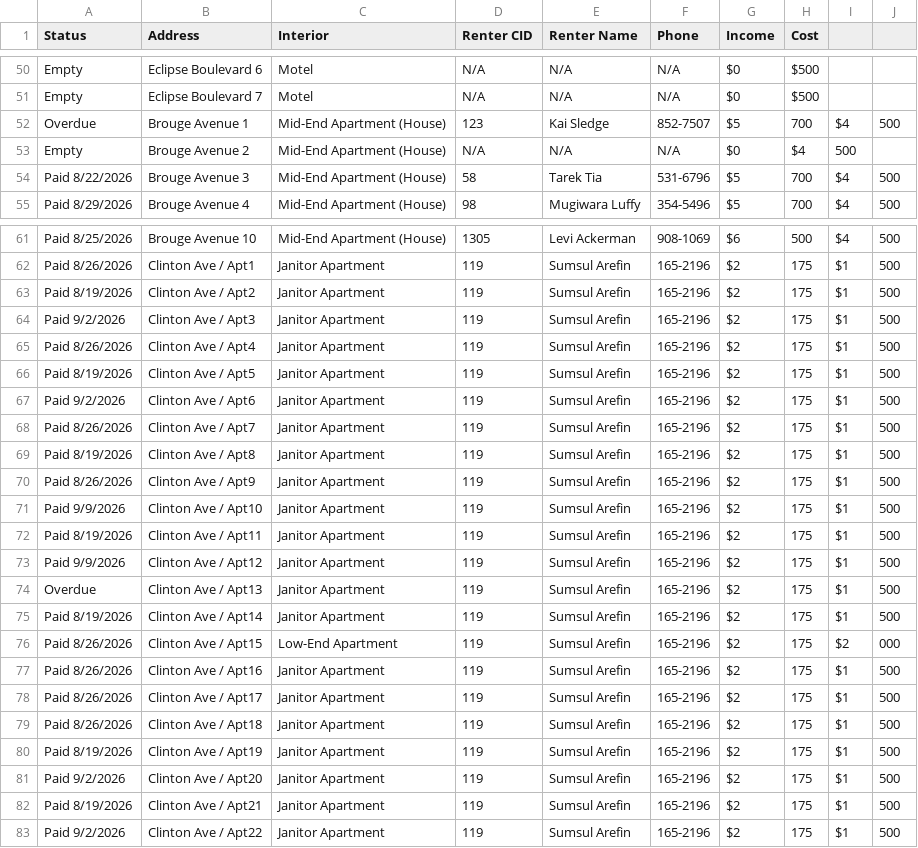
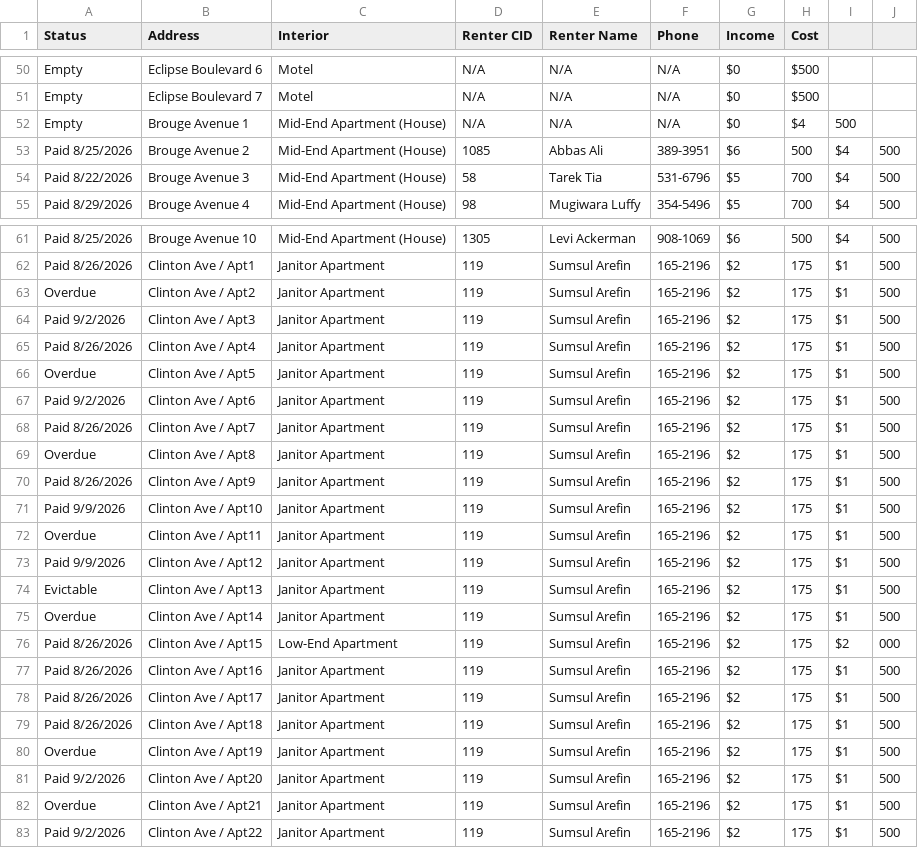
Before and after one commit to BlackBox-cmd/Adhikari-Builders, a CSV file: renters.csv, drawn as a sheet; only a part is shown, gaps mark what is left out; the diff covers the shown part only.

```diff
--- a/renters.csv
+++ b/renters.csv
@@ -51,4 +51,4 @@ Empty,Eclipse Boulevard 6,Motel,N/A,N/A,N/A,$0,$500
 Empty,Eclipse Boulevard 7,Motel,N/A,N/A,N/A,$0,$500
-Overdue,Brouge Avenue 1,Mid-End Apartment (House),123,Kai Sledge,852-7507,$5,700,$4,500
-Empty,Brouge Avenue 2,Mid-End Apartment (House),N/A,N/A,N/A,$0,$4,500
+Empty,Brouge Avenue 1,Mid-End Apartment (House),N/A,N/A,N/A,$0,$4,500
+Paid 8/25/2026,Brouge Avenue 2,Mid-End Apartment (House),1085,Abbas Ali,389-3951,$6,500,$4,500
 Paid 8/22/2026,Brouge Avenue 3,Mid-End Apartment (House),58,Tarek Tia,531-6796,$5,700,$4,500
@@ -62,15 +62,15 @@ Paid 8/25/2026,Brouge Avenue 10,Mid-End Apartment (House),1305,Levi Ackerman,908
 Paid 8/26/2026,Clinton Ave / Apt1,Janitor Apartment,119,Sumsul Arefin,165-2196,$2,175,$1,500
-Paid 8/19/2026,Clinton Ave / Apt2,Janitor Apartment,119,Sumsul Arefin,165-2196,$2,175,$1,500
+Overdue,Clinton Ave / Apt2,Janitor Apartment,119,Sumsul Arefin,165-2196,$2,175,$1,500
 Paid 9/2/2026,Clinton Ave / Apt3,Janitor Apartment,119,Sumsul Arefin,165-2196,$2,175,$1,500
 Paid 8/26/2026,Clinton Ave / Apt4,Janitor Apartment,119,Sumsul Arefin,165-2196,$2,175,$1,500
-Paid 8/19/2026,Clinton Ave / Apt5,Janitor Apartment,119,Sumsul Arefin,165-2196,$2,175,$1,500
+Overdue,Clinton Ave / Apt5,Janitor Apartment,119,Sumsul Arefin,165-2196,$2,175,$1,500
 Paid 9/2/2026,Clinton Ave / Apt6,Janitor Apartment,119,Sumsul Arefin,165-2196,$2,175,$1,500
 Paid 8/26/2026,Clinton Ave / Apt7,Janitor Apartment,119,Sumsul Arefin,165-2196,$2,175,$1,500
-Paid 8/19/2026,Clinton Ave / Apt8,Janitor Apartment,119,Sumsul Arefin,165-2196,$2,175,$1,500
+Overdue,Clinton Ave / Apt8,Janitor Apartment,119,Sumsul Arefin,165-2196,$2,175,$1,500
 Paid 8/26/2026,Clinton Ave / Apt9,Janitor Apartment,119,Sumsul Arefin,165-2196,$2,175,$1,500
 Paid 9/9/2026,Clinton Ave / Apt10,Janitor Apartment,119,Sumsul Arefin,165-2196,$2,175,$1,500
-Paid 8/19/2026,Clinton Ave / Apt11,Janitor Apartment,119,Sumsul Arefin,165-2196,$2,175,$1,500
+Overdue,Clinton Ave / Apt11,Janitor Apartment,119,Sumsul Arefin,165-2196,$2,175,$1,500
 Paid 9/9/2026,Clinton Ave / Apt12,Janitor Apartment,119,Sumsul Arefin,165-2196,$2,175,$1,500
-Overdue,Clinton Ave / Apt13,Janitor Apartment,119,Sumsul Arefin,165-2196,$2,175,$1,500
-Paid 8/19/2026,Clinton Ave / Apt14,Janitor Apartment,119,Sumsul Arefin,165-2196,$2,175,$1,500
+Evictable,Clinton Ave / Apt13,Janitor Apartment,119,Sumsul Arefin,165-2196,$2,175,$1,500
+Overdue,Clinton Ave / Apt14,Janitor Apartment,119,Sumsul Arefin,165-2196,$2,175,$1,500
 Paid 8/26/2026,Clinton Ave / Apt15,Low-End Apartment,119,Sumsul Arefin,165-2196,$2,175,$2,000
@@ -79,5 +79,5 @@ Paid 8/26/2026,Clinton Ave / Apt17,Janitor Apartment,119,Sumsul Arefin,165-2196,
 Paid 8/26/2026,Clinton Ave / Apt18,Janitor Apartment,119,Sumsul Arefin,165-2196,$2,175,$1,500
-Paid 8/19/2026,Clinton Ave / Apt19,Janitor Apartment,119,Sumsul Arefin,165-2196,$2,175,$1,500
+Overdue,Clinton Ave / Apt19,Janitor Apartment,119,Sumsul Arefin,165-2196,$2,175,$1,500
 Paid 9/2/2026,Clinton Ave / Apt20,Janitor Apartment,119,Sumsul Arefin,165-2196,$2,175,$1,500
-Paid 8/19/2026,Clinton Ave / Apt21,Janitor Apartment,119,Sumsul Arefin,165-2196,$2,175,$1,500
+Overdue,Clinton Ave / Apt21,Janitor Apartment,119,Sumsul Arefin,165-2196,$2,175,$1,500
 Paid 9/2/2026,Clinton Ave / Apt22,Janitor Apartment,119,Sumsul Arefin,165-2196,$2,175,$1,500
```
Also changed, not shown: 2 edited cells elsewhere in this file, 1 other file.
